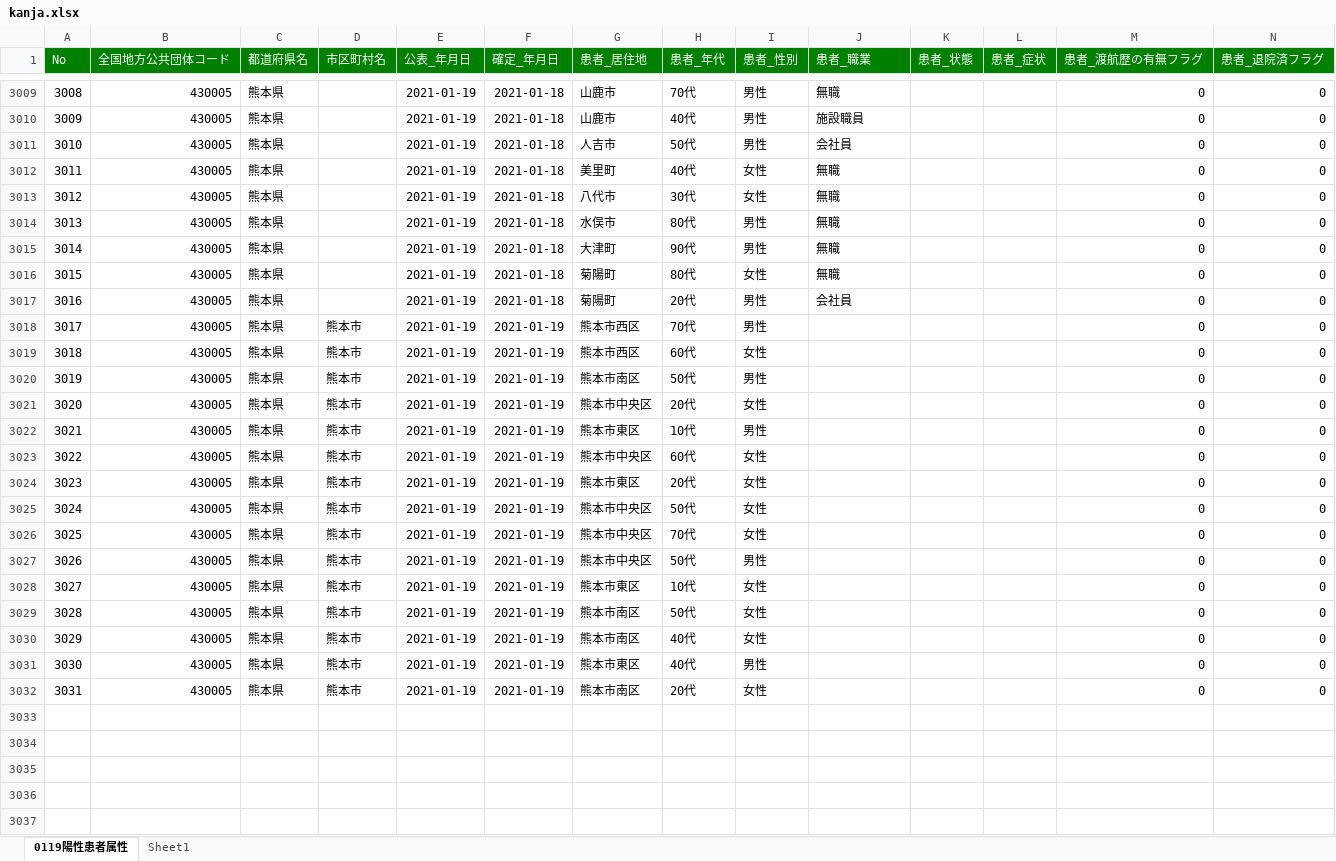
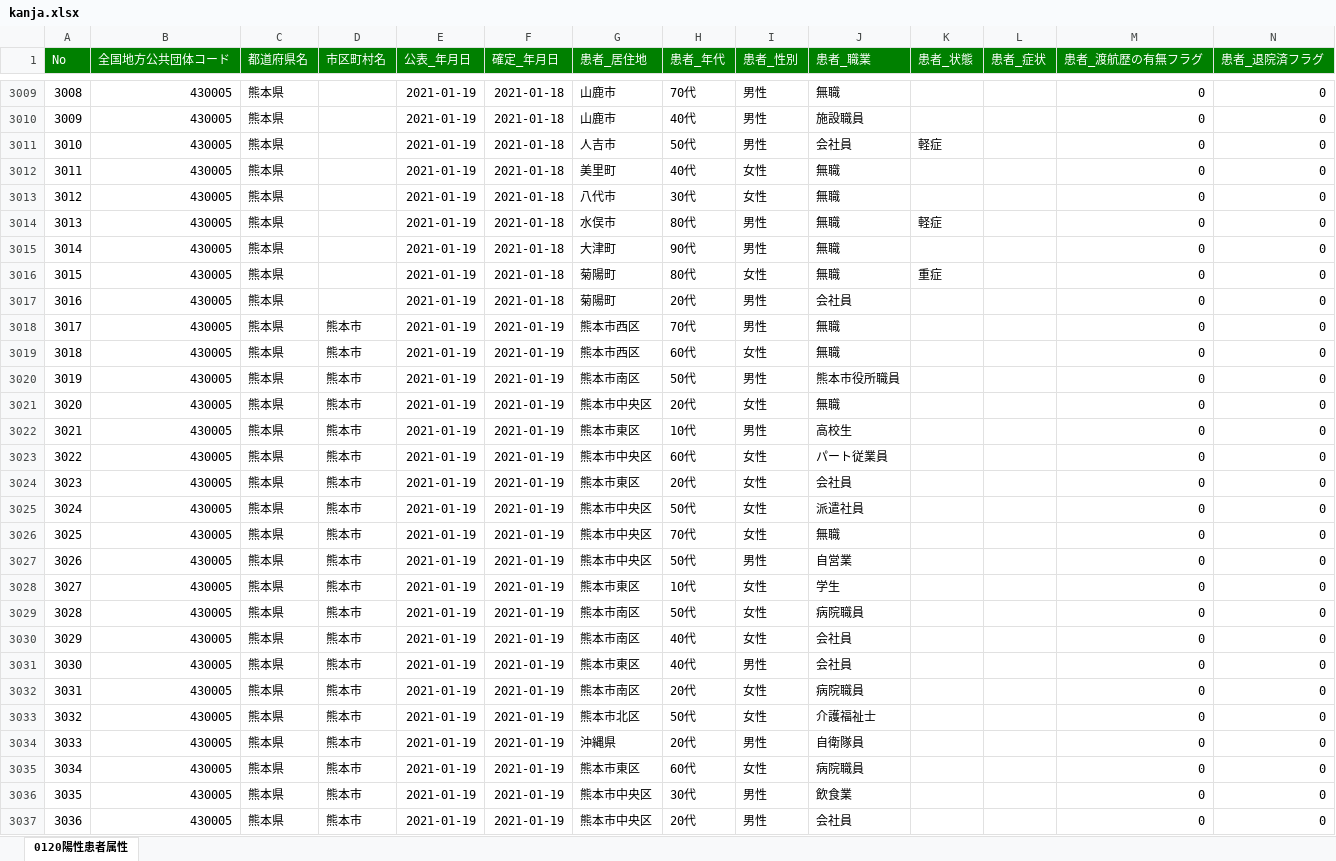
Before and after one commit to imabari/kumamoto-covid19, an Excel workbook: kanja.xlsx, sheet 0120陽性患者属性, drawn as a sheet; only a part is shown, gaps mark what is left out; values as stored, in another font and other column widths than the file's, no borders; rows hold the shown columns only; the diff covers the shown part only; the diff names each change by its address in the sheet, - before the commit and + after, or states it on an @@ line.

```diff
--- a/kanja.xlsx (sheet 0120陽性患者属性)
+++ b/kanja.xlsx (sheet 0120陽性患者属性)
-sheet tab: 0119陽性患者属性
+sheet tab: 0120陽性患者属性
-sheet tab: Sheet1
-K3011 (患者_状態): (empty)
+K3011 (患者_状態): 軽症
-K3014 (患者_状態): (empty)
+K3014 (患者_状態): 軽症
-K3016 (患者_状態): (empty)
+K3016 (患者_状態): 重症
-J3018:J3019 (患者_職業): (empty)
+J3018:J3019 (患者_職業): 無職
-J3020 (患者_職業): (empty)
+J3020 (患者_職業): 熊本市役所職員
-J3021 (患者_職業): (empty)
+J3021 (患者_職業): 無職
-J3022 (患者_職業): (empty)
+J3022 (患者_職業): 高校生
-J3023 (患者_職業): (empty)
+J3023 (患者_職業): パート従業員
-J3024 (患者_職業): (empty)
+J3024 (患者_職業): 会社員
-J3025 (患者_職業): (empty)
+J3025 (患者_職業): 派遣社員
-J3026 (患者_職業): (empty)
+J3026 (患者_職業): 無職
-J3027 (患者_職業): (empty)
+J3027 (患者_職業): 自営業
-J3028 (患者_職業): (empty)
+J3028 (患者_職業): 学生
-J3029 (患者_職業): (empty)
+J3029 (患者_職業): 病院職員
-J3030:J3031 (患者_職業): (empty)
+J3030:J3031 (患者_職業): 会社員
-J3032 (患者_職業): (empty)
+J3032 (患者_職業): 病院職員
+row 3033: 3032 | 430005 | 熊本県 | 熊本市 | 2021-01-19 | 2021-01-19 | 熊本市北区 | 50代 | 女性 | 介護福祉士 |  |  | 0 | 0
+row 3034: 3033 | 430005 | 熊本県 | 熊本市 | 2021-01-19 | 2021-01-19 | 沖縄県 | 20代 | 男性 | 自衛隊員 |  |  | 0 | 0
+row 3035: 3034 | 430005 | 熊本県 | 熊本市 | 2021-01-19 | 2021-01-19 | 熊本市東区 | 60代 | 女性 | 病院職員 |  |  | 0 | 0
+row 3036: 3035 | 430005 | 熊本県 | 熊本市 | 2021-01-19 | 2021-01-19 | 熊本市中央区 | 30代 | 男性 | 飲食業 |  |  | 0 | 0
+row 3037: 3036 | 430005 | 熊本県 | 熊本市 | 2021-01-19 | 2021-01-19 | 熊本市中央区 | 20代 | 男性 | 会社員 |  |  | 0 | 0
```
Also changed, not shown: 42 added rows and 157 edited cells elsewhere in this sheet, kensa.xlsx, 1 other file.
